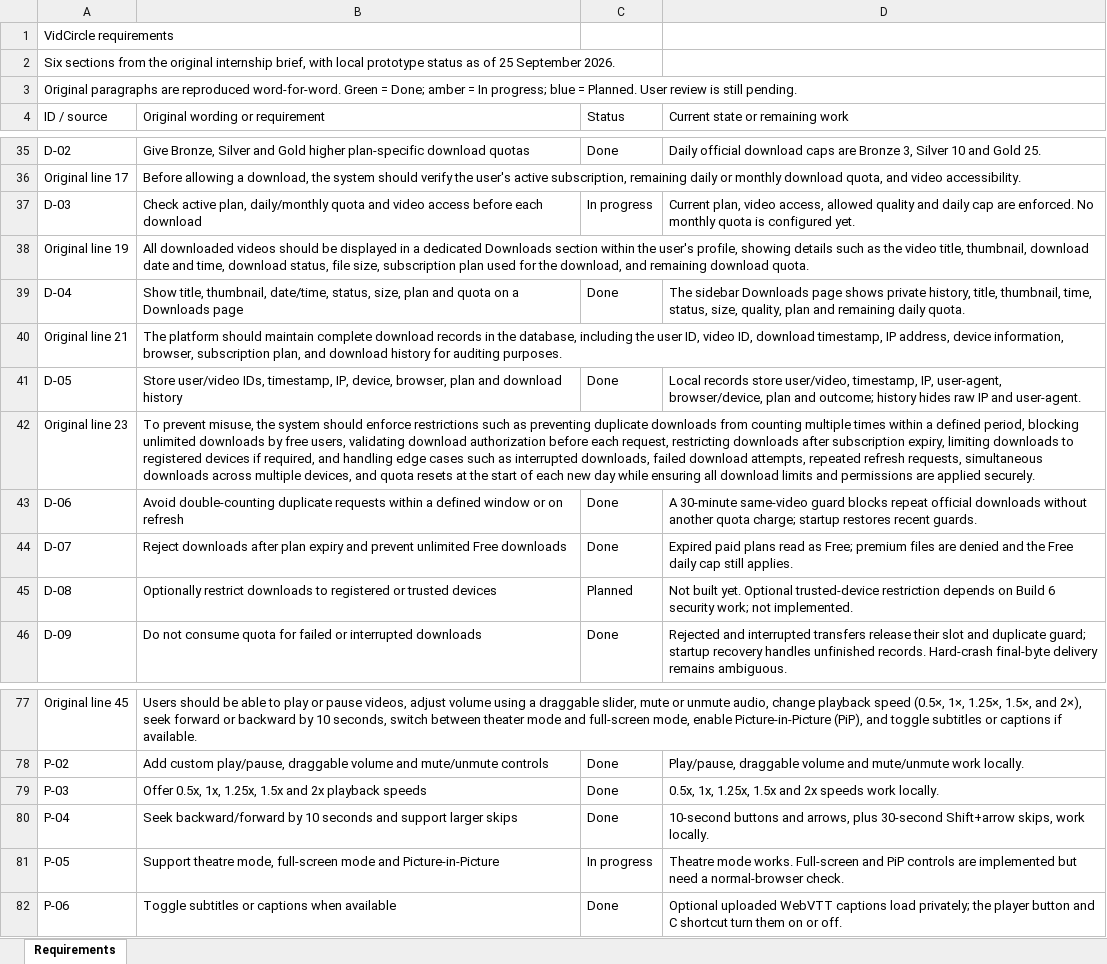
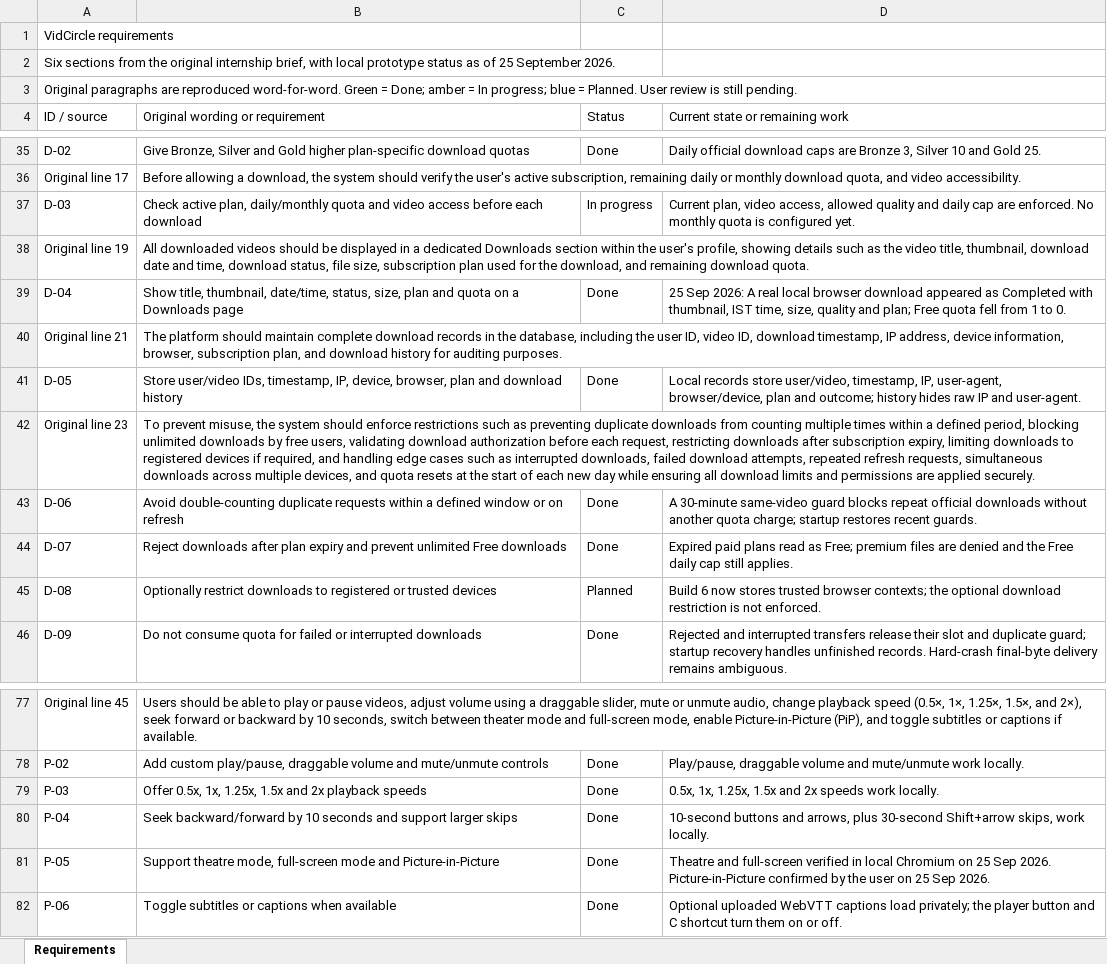
Before and after one commit to tannie77/Yourtube, an Excel workbook: outputs/01a0c842-4deb-7473-8541-dd8cd69d6272/VidCircle_Requirements_Tracker.xlsx, sheet Requirements, drawn as a sheet; only a part is shown, gaps mark what is left out; values as stored, in another font and other column widths than the file's, no cell formats; the diff covers the shown part only; the diff names each change by its address in the sheet, - before the commit and + after, or states it on an @@ line.

Commit message:
Apply site-wide themes and record local QA

```diff
--- a/outputs/01a0c842-4deb-7473-8541-dd8cd69d6272/VidCircle_Requirements_Tracker.xlsx (sheet Requirements)
+++ b/outputs/01a0c842-4deb-7473-8541-dd8cd69d6272/VidCircle_Requirements_Tracker.xlsx (sheet Requirements)
-D39 (Current state or remaining work): The sidebar Downloads page shows private history, title, thumbnail, time, status, size, quality, plan and remaining daily quota.
+D39 (Current state or remaining work): 25 Sep 2026: A real local browser download appeared as Completed with thumbnail, IST time, size, quality and plan; Free quota fell from 1 to 0.
-D45 (Current state or remaining work): Not built yet. Optional trusted-device restriction depends on Build 6 security work; not implemented.
+D45 (Current state or remaining work): Build 6 now stores trusted browser contexts; the optional download restriction is not enforced.
-C81 (Status): In progress
+C81 (Status): Done
-D81 (Current state or remaining work): Theatre mode works. Full-screen and PiP controls are implemented but need a normal-browser check.
+D81 (Current state or remaining work): Theatre and full-screen verified in local Chromium on 25 Sep 2026. Picture-in-Picture confirmed by the user on 25 Sep 2026.
```
Also changed, not shown: 24 edited cells elsewhere in this sheet, cell formats, 18 other files.
